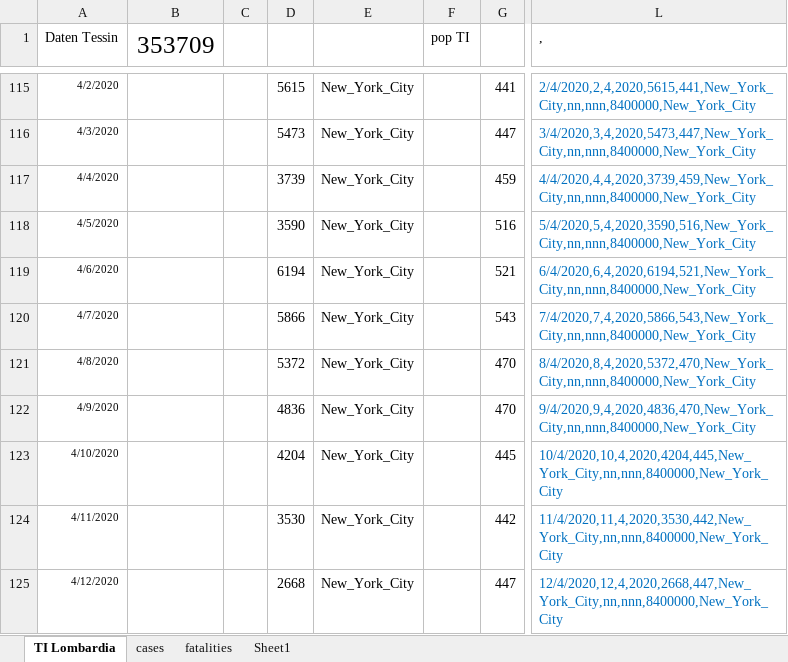
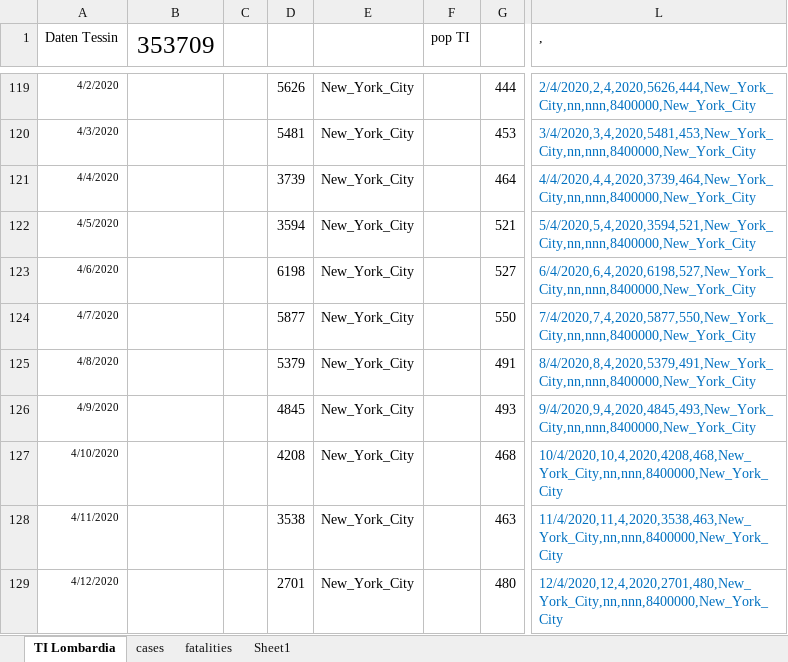
Before and after one commit to moi96/COVID19, an Excel workbook: TI_Lombardia.xlsx, sheet TI Lombardia, drawn as a sheet; only a part is shown, gaps mark what is left out; values as stored, in another font and other column widths than the file's, no borders; addresses are those after the commit; the diff covers the shown part only; the diff names each change by its address in the sheet, - before the commit and + after, or states it on an @@ line.

```diff
--- a/TI_Lombardia.xlsx (sheet TI Lombardia)
+++ b/TI_Lombardia.xlsx (sheet TI Lombardia)
-D119: 5615
+D119: 5626
-G119: 441
+G119: 444
-L119 (,): 2/4/2020,2,4,2020,5615,441,New_York_City,nn,nnn,8400000,New_York_City
+L119 (,): 2/4/2020,2,4,2020,5626,444,New_York_City,nn,nnn,8400000,New_York_City
-D120: 5473
+D120: 5481
-G120: 447
+G120: 453
-L120 (,): 3/4/2020,3,4,2020,5473,447,New_York_City,nn,nnn,8400000,New_York_City
+L120 (,): 3/4/2020,3,4,2020,5481,453,New_York_City,nn,nnn,8400000,New_York_City
-G121: 459
+G121: 464
-L121 (,): 4/4/2020,4,4,2020,3739,459,New_York_City,nn,nnn,8400000,New_York_City
+L121 (,): 4/4/2020,4,4,2020,3739,464,New_York_City,nn,nnn,8400000,New_York_City
-D122: 3590
+D122: 3594
-G122: 516
+G122: 521
-L122 (,): 5/4/2020,5,4,2020,3590,516,New_York_City,nn,nnn,8400000,New_York_City
+L122 (,): 5/4/2020,5,4,2020,3594,521,New_York_City,nn,nnn,8400000,New_York_City
-D123: 6194
+D123: 6198
-G123: 521
+G123: 527
-L123 (,): 6/4/2020,6,4,2020,6194,521,New_York_City,nn,nnn,8400000,New_York_City
+L123 (,): 6/4/2020,6,4,2020,6198,527,New_York_City,nn,nnn,8400000,New_York_City
-D124: 5866
+D124: 5877
-G124: 543
+G124: 550
-L124 (,): 7/4/2020,7,4,2020,5866,543,New_York_City,nn,nnn,8400000,New_York_City
+L124 (,): 7/4/2020,7,4,2020,5877,550,New_York_City,nn,nnn,8400000,New_York_City
-D125: 5372
+D125: 5379
-G125: 470
+G125: 491
-L125 (,): 8/4/2020,8,4,2020,5372,470,New_York_City,nn,nnn,8400000,New_York_City
+L125 (,): 8/4/2020,8,4,2020,5379,491,New_York_City,nn,nnn,8400000,New_York_City
-D126: 4836
+D126: 4845
-G126: 470
+G126: 493
-L126 (,): 9/4/2020,9,4,2020,4836,470,New_York_City,nn,nnn,8400000,New_York_City
+L126 (,): 9/4/2020,9,4,2020,4845,493,New_York_City,nn,nnn,8400000,New_York_City
-D127: 4204
+D127: 4208
-G127: 445
+G127: 468
-L127 (,): 10/4/2020,10,4,2020,4204,445,New_York_City,nn,nnn,8400000,New_York_City
+L127 (,): 10/4/2020,10,4,2020,4208,468,New_York_City,nn,nnn,8400000,New_York_City
-D128: 3530
+D128: 3538
-G128: 442
+G128: 463
-L128 (,): 11/4/2020,11,4,2020,3530,442,New_York_City,nn,nnn,8400000,New_York_City
+L128 (,): 11/4/2020,11,4,2020,3538,463,New_York_City,nn,nnn,8400000,New_York_City
-D129: 2668
+D129: 2701
-G129: 447
+G129: 480
-L129 (,): 12/4/2020,12,4,2020,2668,447,New_York_City,nn,nnn,8400000,New_York_City
+L129 (,): 12/4/2020,12,4,2020,2701,480,New_York_City,nn,nnn,8400000,New_York_City
```
Also changed, not shown: 6 added rows and 80 edited cells elsewhere in this sheet, sheet cases, sheet fatalities, formulas that keep their value, 1 other file.
